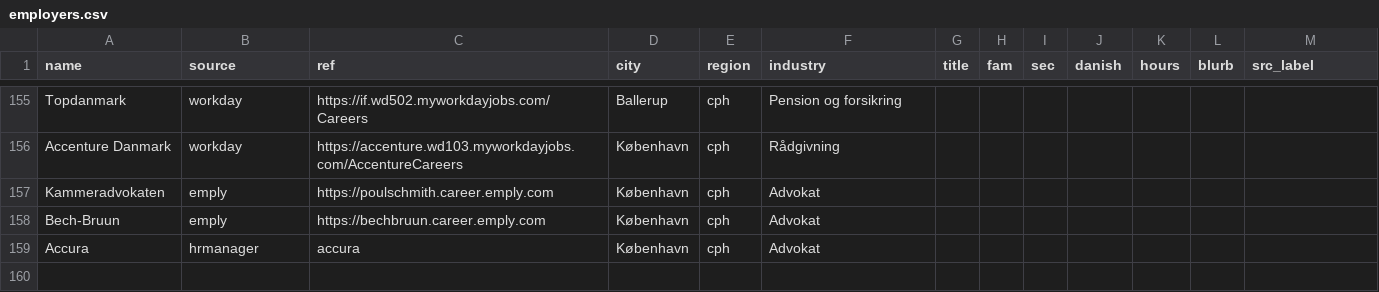
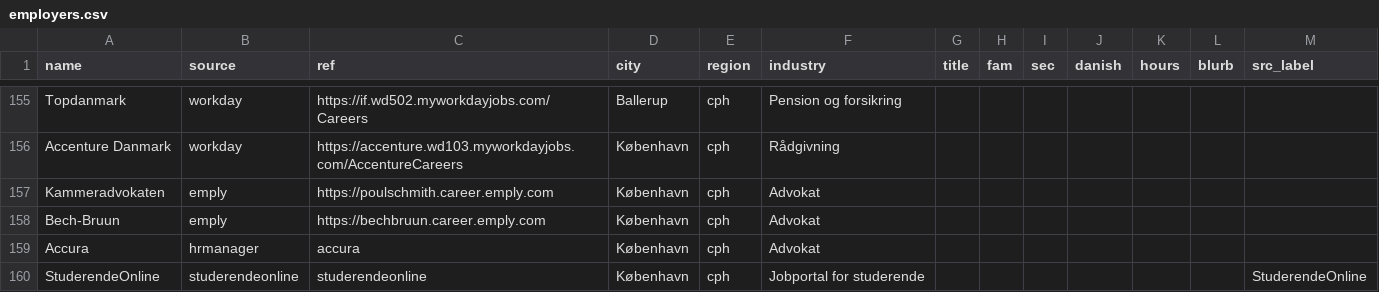
Before and after one commit to matchstudie-source/studiematch, a CSV file: collector/employers.csv, drawn as a sheet; only a part is shown, gaps mark what is left out.

```diff
--- a/collector/employers.csv
+++ b/collector/employers.csv
@@ -159 +159,2 @@ Bech-Bruun,emply,https://bechbruun.career.emply.com,København,cph,Advokat,,,,,,
 Accura,hrmanager,accura,København,cph,Advokat,,,,,,,
+StuderendeOnline,studerendeonline,studerendeonline,København,cph,Jobportal for studerende,,,,,,,StuderendeOnline
```
Also changed, not shown: 6 other files.
